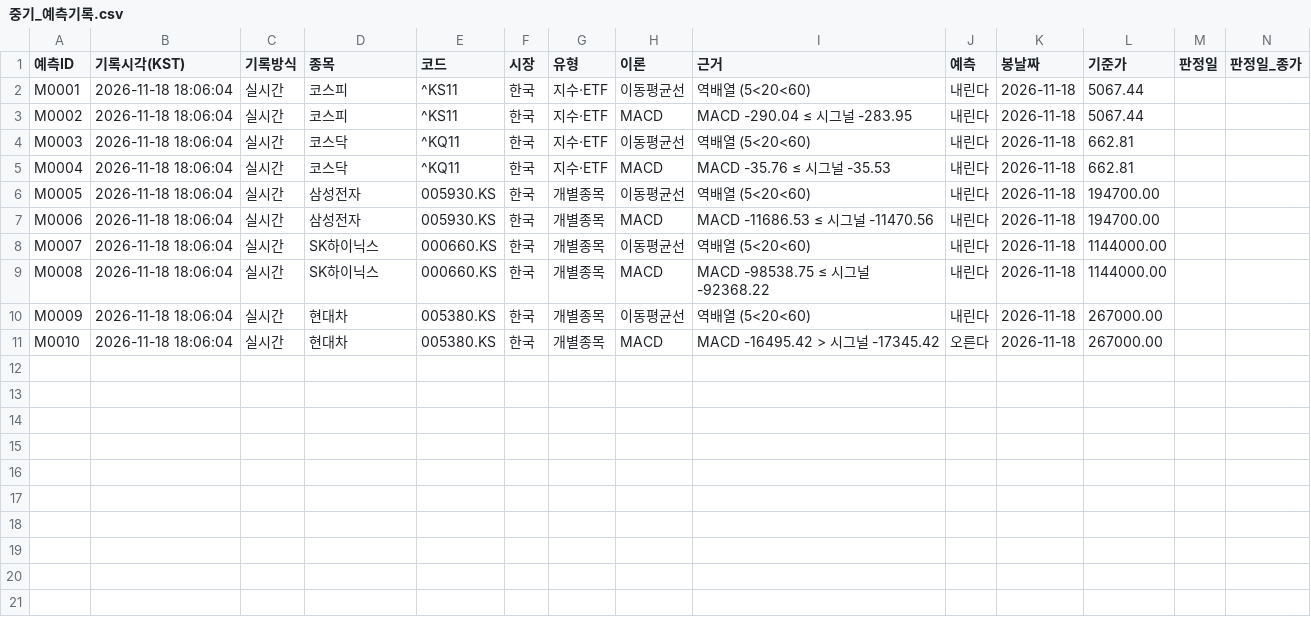
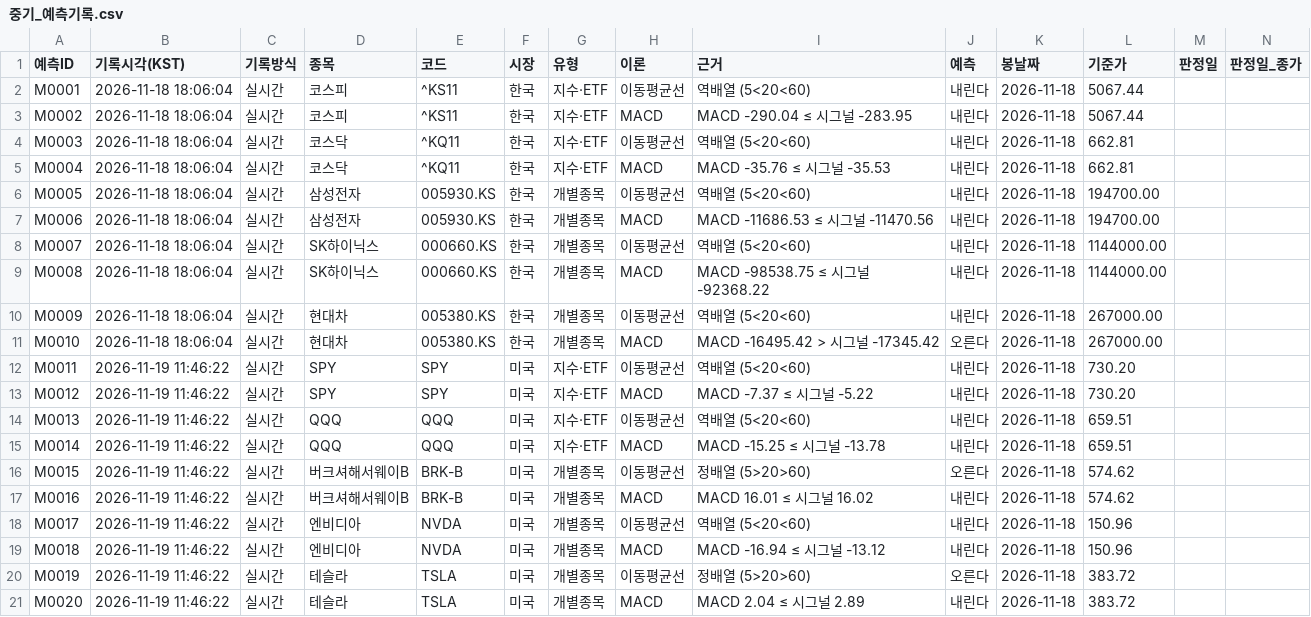
Before and after one commit to strongcat123/trade-theory-test, a CSV file: results/중기_예측기록.csv, drawn as a sheet; only a part is shown; rows hold the shown columns only; the diff names each change by its address in the sheet, - before the commit and + after, or states it on an @@ line.

```diff
--- a/results/중기_예측기록.csv
+++ b/results/중기_예측기록.csv
+row 12: M0011 | 2026-11-19 11:46:22 | 실시간 | SPY | SPY | 미국 | 지수·ETF | 이동평균선 | 역배열 (5<20<60) | 내린다 | 2026-11-18 | 730.20
+row 13: M0012 | 2026-11-19 11:46:22 | 실시간 | SPY | SPY | 미국 | 지수·ETF | MACD | MACD -7.37 ≤ 시그널 -5.22 | 내린다 | 2026-11-18 | 730.20
+row 14: M0013 | 2026-11-19 11:46:22 | 실시간 | QQQ | QQQ | 미국 | 지수·ETF | 이동평균선 | 역배열 (5<20<60) | 내린다 | 2026-11-18 | 659.51
+row 15: M0014 | 2026-11-19 11:46:22 | 실시간 | QQQ | QQQ | 미국 | 지수·ETF | MACD | MACD -15.25 ≤ 시그널 -13.78 | 내린다 | 2026-11-18 | 659.51
+row 16: M0015 | 2026-11-19 11:46:22 | 실시간 | 버크셔해서웨이B | BRK-B | 미국 | 개별종목 | 이동평균선 | 정배열 (5>20>60) | 오른다 | 2026-11-18 | 574.62
+row 17: M0016 | 2026-11-19 11:46:22 | 실시간 | 버크셔해서웨이B | BRK-B | 미국 | 개별종목 | MACD | MACD 16.01 ≤ 시그널 16.02 | 내린다 | 2026-11-18 | 574.62
+row 18: M0017 | 2026-11-19 11:46:22 | 실시간 | 엔비디아 | NVDA | 미국 | 개별종목 | 이동평균선 | 역배열 (5<20<60) | 내린다 | 2026-11-18 | 150.96
+row 19: M0018 | 2026-11-19 11:46:22 | 실시간 | 엔비디아 | NVDA | 미국 | 개별종목 | MACD | MACD -16.94 ≤ 시그널 -13.12 | 내린다 | 2026-11-18 | 150.96
+row 20: M0019 | 2026-11-19 11:46:22 | 실시간 | 테슬라 | TSLA | 미국 | 개별종목 | 이동평균선 | 정배열 (5>20>60) | 오른다 | 2026-11-18 | 383.72
+row 21: M0020 | 2026-11-19 11:46:22 | 실시간 | 테슬라 | TSLA | 미국 | 개별종목 | MACD | MACD 2.04 ≤ 시그널 2.89 | 내린다 | 2026-11-18 | 383.72
```
Also changed, not shown: 2 other files.
